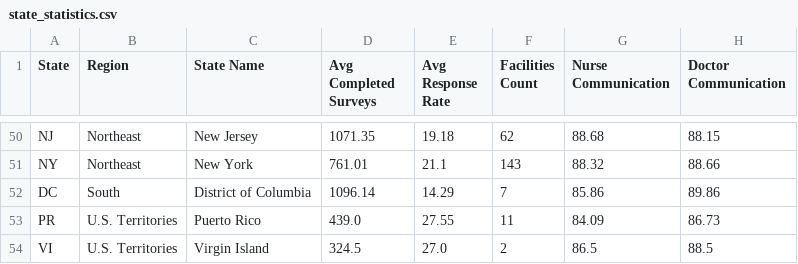
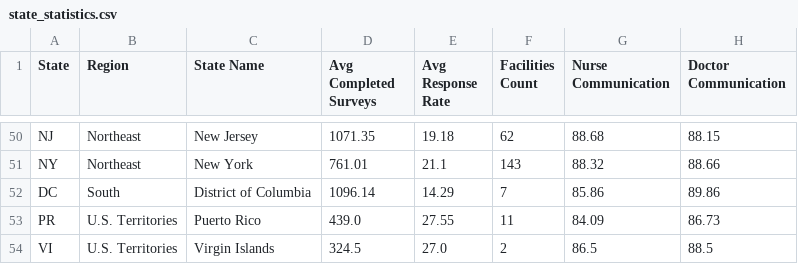
Before and after one commit to demavior/PublicHealthExperience, a CSV file: data/processed/state_statistics.csv, drawn as a sheet; only a part is shown, gaps mark what is left out; the diff names each change by its address in the sheet, - before the commit and + after, or states it on an @@ line.

Commit message:
Add aggregate data script for regional, division, and state statistics and generate csv

```diff
--- a/data/processed/state_statistics.csv
+++ b/data/processed/state_statistics.csv
-C54 (State Name): Virgin Island
+C54 (State Name): Virgin Islands
```
Also changed, not shown: 2 other files.
